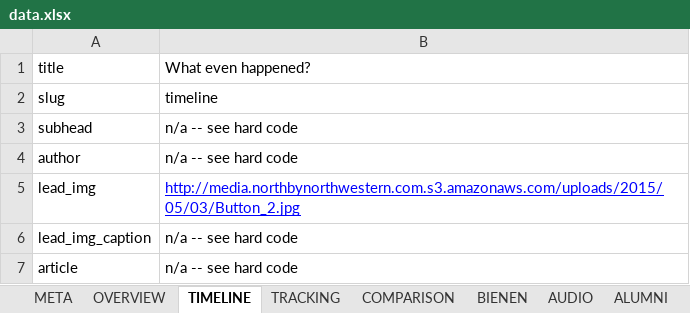
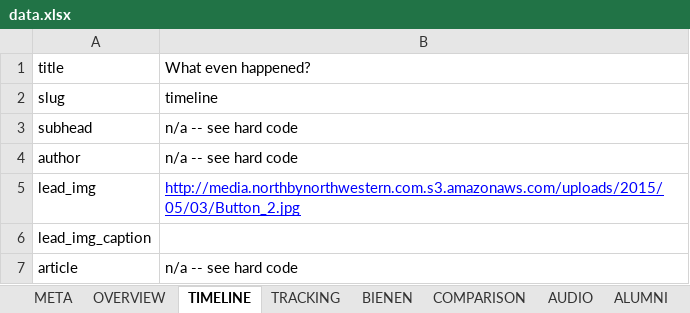
Before and after one commit to northbynorthwestern/asam-studies, an Excel workbook: data.xlsx, sheet TIMELINE, drawn as a sheet; values as stored, in another font and other column widths than the file's, no borders; charts and pictures not drawn; the diff names each change by its address in the sheet, - before the commit and + after, or states it on an @@ line.

```diff
--- a/data.xlsx (sheet TIMELINE)
+++ b/data.xlsx (sheet TIMELINE)
@@ sheet tab order changed: META | OVERVIEW | TIMELINE | TRACKING | BIENEN | COMPARISON | AUDIO | ALUMNI @@
-B6: n/a -- see hard code
+B6: (empty)
```
Also changed, not shown: sheet TRACKING, sheet META, sheet BIENEN, sheet OVERVIEW, 11 other files.
